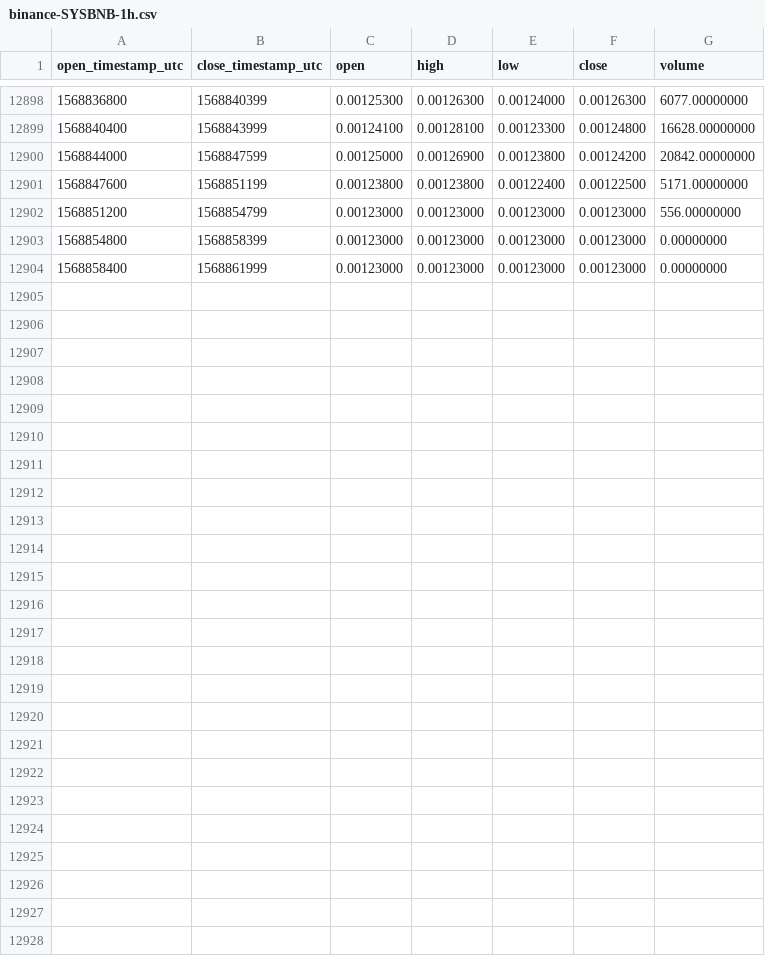
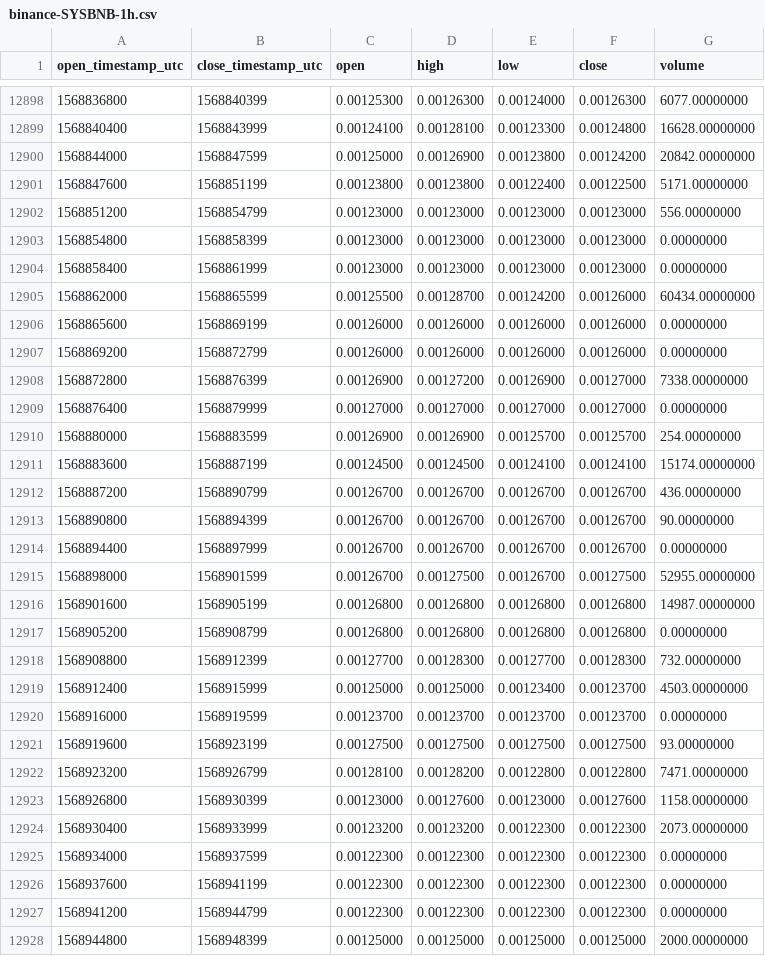
Before and after one commit to cryptobigbro/binance-SYSBNB, a CSV file: binance-SYSBNB-1h.csv, drawn as a sheet; only a part is shown, gaps mark what is left out.

Commit message:
Update OHLCV data.

```diff
--- a/binance-SYSBNB-1h.csv
+++ b/binance-SYSBNB-1h.csv
@@ -12904 +12904,25 @@ open_timestamp_utc,close_timestamp_utc,open,high,low,close,volume
 1568858400,1568861999,0.00123000,0.00123000,0.00123000,0.00123000,0.00000000
+1568862000,1568865599,0.00125500,0.00128700,0.00124200,0.00126000,60434.00000000
+1568865600,1568869199,0.00126000,0.00126000,0.00126000,0.00126000,0.00000000
+1568869200,1568872799,0.00126000,0.00126000,0.00126000,0.00126000,0.00000000
+1568872800,1568876399,0.00126900,0.00127200,0.00126900,0.00127000,7338.00000000
+1568876400,1568879999,0.00127000,0.00127000,0.00127000,0.00127000,0.00000000
+1568880000,1568883599,0.00126900,0.00126900,0.00125700,0.00125700,254.00000000
+1568883600,1568887199,0.00124500,0.00124500,0.00124100,0.00124100,15174.00000000
+1568887200,1568890799,0.00126700,0.00126700,0.00126700,0.00126700,436.00000000
+1568890800,1568894399,0.00126700,0.00126700,0.00126700,0.00126700,90.00000000
+1568894400,1568897999,0.00126700,0.00126700,0.00126700,0.00126700,0.00000000
+1568898000,1568901599,0.00126700,0.00127500,0.00126700,0.00127500,52955.00000000
+1568901600,1568905199,0.00126800,0.00126800,0.00126800,0.00126800,14987.00000000
+1568905200,1568908799,0.00126800,0.00126800,0.00126800,0.00126800,0.00000000
+1568908800,1568912399,0.00127700,0.00128300,0.00127700,0.00128300,732.00000000
+1568912400,1568915999,0.00125000,0.00125000,0.00123400,0.00123700,4503.00000000
+1568916000,1568919599,0.00123700,0.00123700,0.00123700,0.00123700,0.00000000
+1568919600,1568923199,0.00127500,0.00127500,0.00127500,0.00127500,93.00000000
+1568923200,1568926799,0.00128100,0.00128200,0.00122800,0.00122800,7471.00000000
+1568926800,1568930399,0.00123000,0.00127600,0.00123000,0.00127600,1158.00000000
+1568930400,1568933999,0.00123200,0.00123200,0.00122300,0.00122300,2073.00000000
+1568934000,1568937599,0.00122300,0.00122300,0.00122300,0.00122300,0.00000000
+1568937600,1568941199,0.00122300,0.00122300,0.00122300,0.00122300,0.00000000
+1568941200,1568944799,0.00122300,0.00122300,0.00122300,0.00122300,0.00000000
+1568944800,1568948399,0.00125000,0.00125000,0.00125000,0.00125000,2000.00000000
```
Also changed, not shown: binance-SYSBNB-1d.csv.
